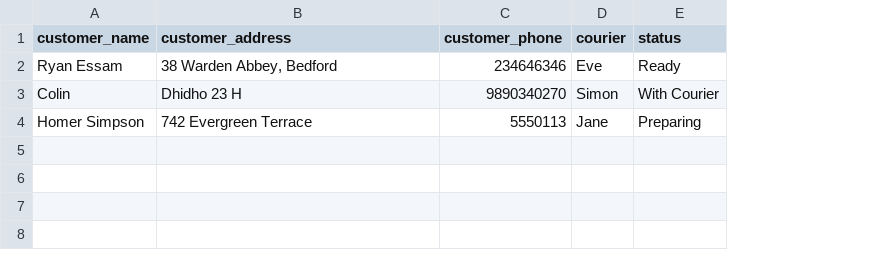
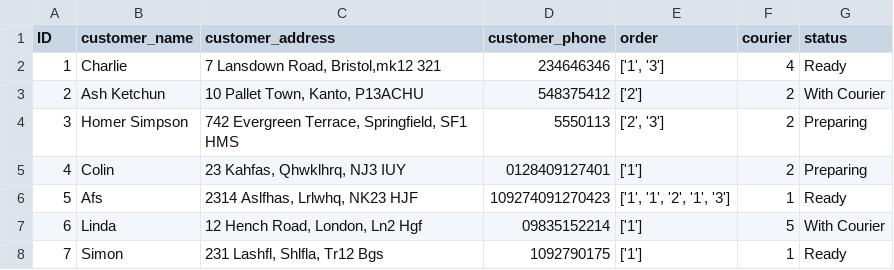
Before and after one commit to sain-data-academy-jan-2021/ryan_mini_project, a CSV file: orders.csv, drawn as a sheet; removed rows and columns are numbered as before the commit, all else as after; the diff names each change by its address in the sheet, - before the commit and + after, or states it on an @@ line.

```diff
--- a/orders.csv
+++ b/orders.csv
+column A (ID), row 4: 3
+column E (order), row 4: ['2', '3']
-row 2: Ryan Essam | 38 Warden Abbey, Bedford | 234646346 | Eve | Ready
-row 3: Colin | Dhidho 23 H | 9890340270 | Simon | With Courier
+row 2: 1 | Charlie | 7 Lansdown Road, Bristol,mk12 321 | 234646346 | ['1', '3'] | 4 | Ready
+row 3: 2 | Ash Ketchun | 10 Pallet Town, Kanto, P13ACHU | 548375412 | ['2'] | 2 | With Courier
-C4 (customer_address): 742 Evergreen Terrace
+C4 (customer_address): 742 Evergreen Terrace, Springfield, SF1 HMS
-F4 (courier): Jane
+F4 (courier): 2
+row 5: 4 | Colin | 23 Kahfas, Qhwklhrq, NJ3 IUY | 0128409127401 | ['1'] | 2 | Preparing
+row 6: 5 | Afs | 2314 Aslfhas, Lrlwhq, NK23 HJF | 109274091270423 | ['1', '1', '2', '1', '3'] | 1 | Ready
+row 7: 6 | Linda | 12 Hench Road, London, Ln2 Hgf | 09835152214 | ['1'] | 5 | With Courier
+row 8: 7 | Simon | 231 Lashfl, Shlfla, Tr12 Bgs | 1092790175 | ['1'] | 1 | Ready
```
Also changed, not shown: 16 other files.
